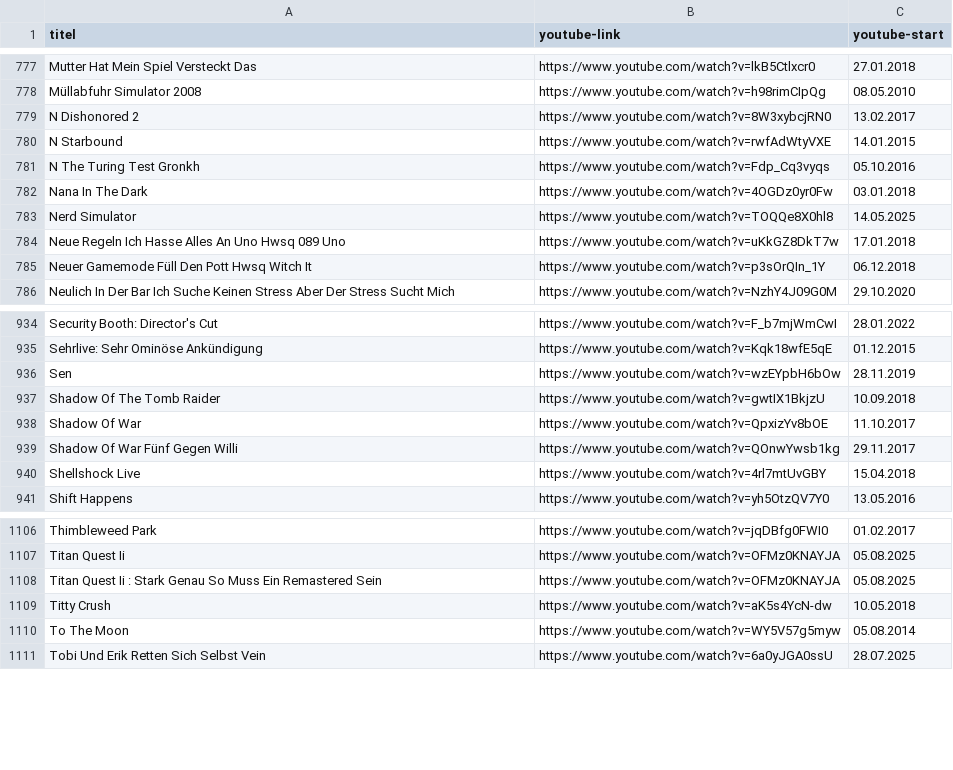
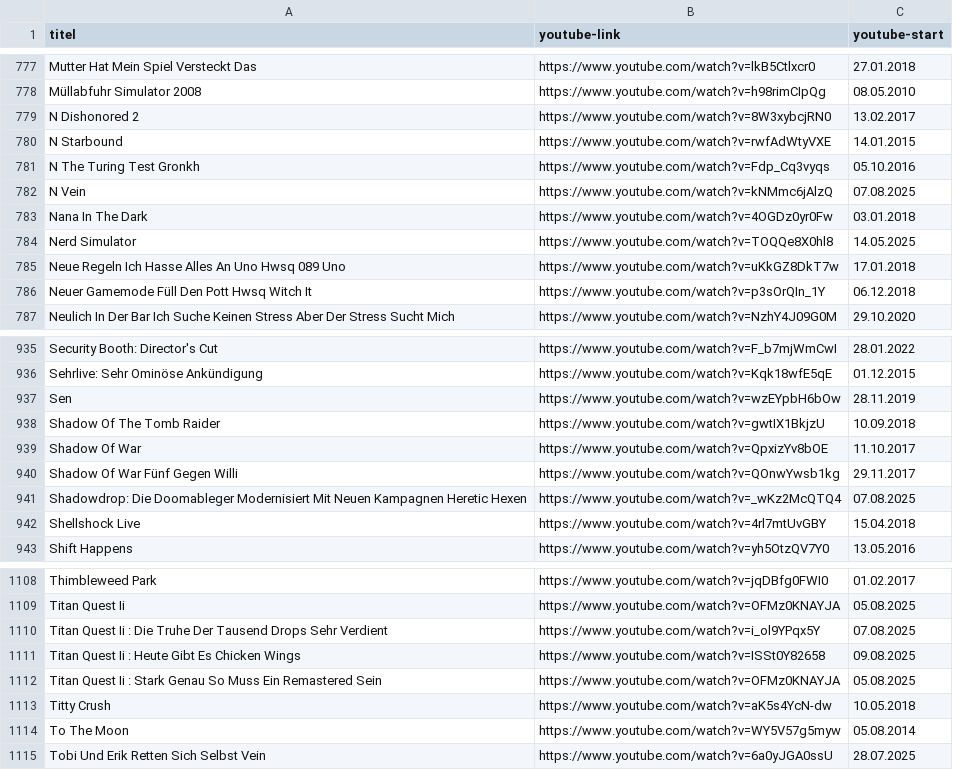
Before and after one commit to bauersimon/grnkdb, a CSV file: public/data.csv, drawn as a sheet; only a part is shown, gaps mark what is left out.

```diff
--- a/public/data.csv
+++ b/public/data.csv
@@ -781,2 +781,3 @@ N Starbound,https://www.youtube.com/watch?v=rwfAdWtyVXE,14.01.2015
 N The Turing Test Gronkh,https://www.youtube.com/watch?v=Fdp_Cq3vyqs,05.10.2016
+N Vein,https://www.youtube.com/watch?v=kNMmc6jAlzQ,07.08.2025
 Nana In The Dark,https://www.youtube.com/watch?v=4OGDz0yr0Fw,03.01.2018
@@ -939,2 +940,3 @@ Shadow Of War,https://www.youtube.com/watch?v=QpxizYv8bOE,11.10.2017
 Shadow Of War Fünf Gegen Willi,https://www.youtube.com/watch?v=QOnwYwsb1kg,29.11.2017
+Shadowdrop: Die Doomableger Modernisiert Mit Neuen Kampagnen Heretic Hexen,https://www.youtube.com/watch?v=_wKz2McQTQ4,07.08.2025
 Shellshock Live,https://www.youtube.com/watch?v=4rl7mtUvGBY,15.04.2018
@@ -1107,2 +1109,4 @@ Thimbleweed Park,https://www.youtube.com/watch?v=jqDBfg0FWI0,01.02.2017
 Titan Quest Ii,https://www.youtube.com/watch?v=OFMz0KNAYJA,05.08.2025
+Titan Quest Ii : Die Truhe Der Tausend Drops Sehr Verdient,https://www.youtube.com/watch?v=i_ol9YPqx5Y,07.08.2025
+Titan Quest Ii : Heute Gibt Es Chicken Wings,https://www.youtube.com/watch?v=ISSt0Y82658,09.08.2025
 Titan Quest Ii : Stark Genau So Muss Ein Remastered Sein,https://www.youtube.com/watch?v=OFMz0KNAYJA,05.08.2025
```
